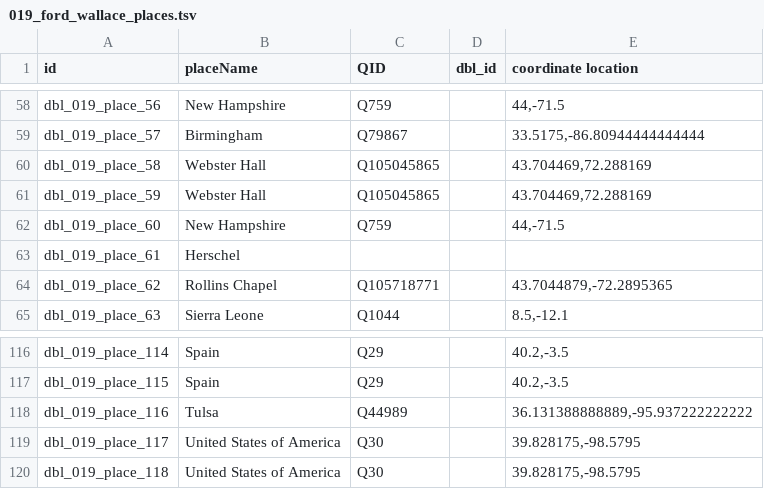
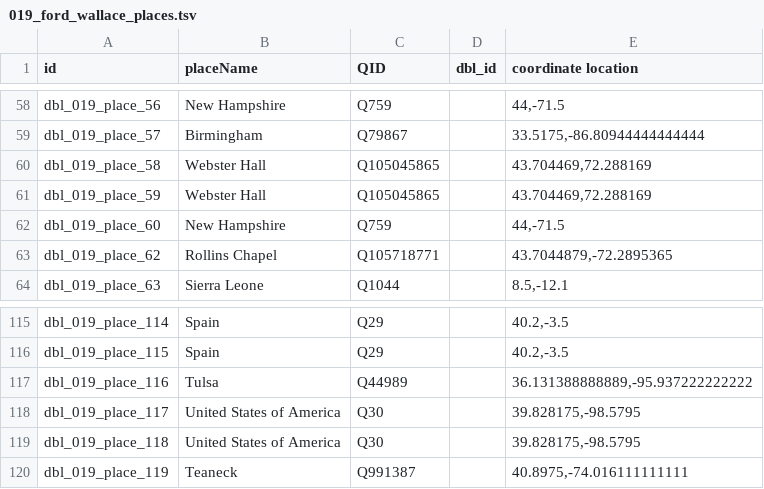
Before and after one commit to Dartmouth-Digital-History-Initiative/DBL-Encoding, a TSV file: tsv/019_ford_wallace_places.tsv, drawn as a sheet; only a part is shown, gaps mark what is left out; removed rows and columns are numbered as before the commit, all else as after; the diff names each change by its address in the sheet, - before the commit and + after, or states it on an @@ line.

```diff
--- a/tsv/019_ford_wallace_places.tsv
+++ b/tsv/019_ford_wallace_places.tsv
-row 63: dbl_019_place_61 | Herschel
+row 120: dbl_019_place_119 | Teaneck | Q991387 |  | 40.8975,-74.016111111111
```
Also changed, not shown: tsv/019_ford_wallace_events.tsv, tsv/019_ford_wallace_orgs.tsv, 1 other file.
